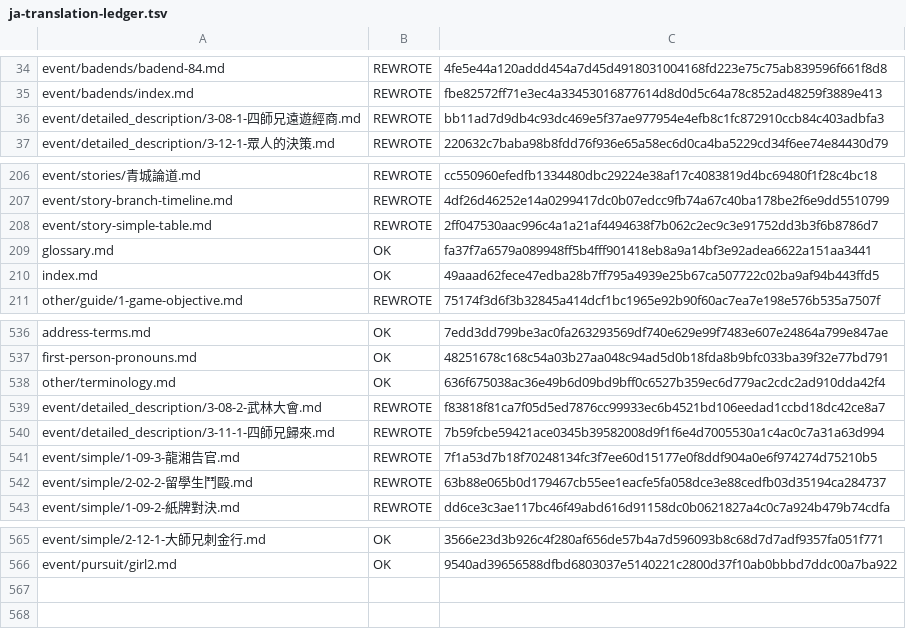
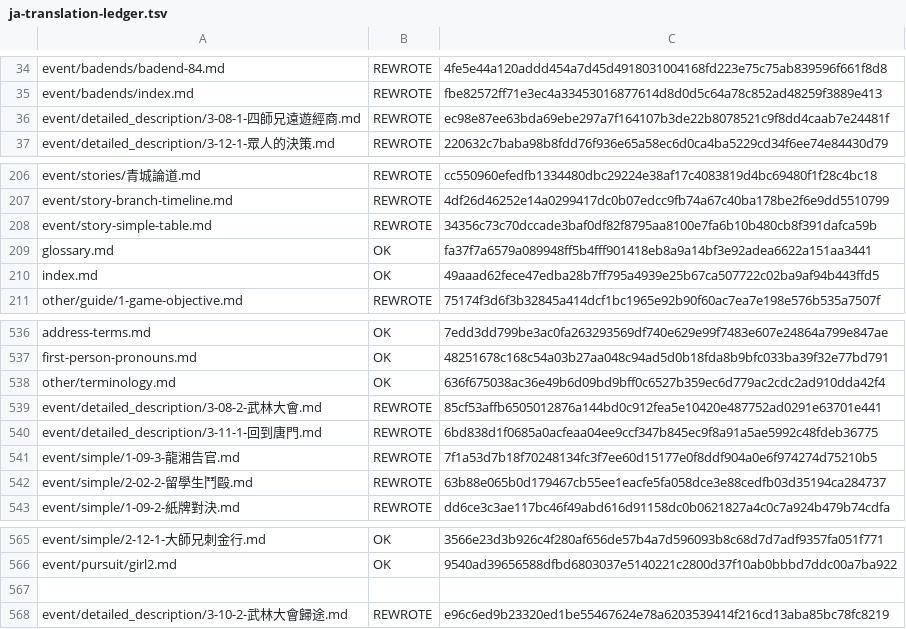
Before and after one commit to NEXTAltair/LoM-wiki, a TSV file: tools/ja-translation-ledger.tsv, drawn as a sheet; only a part is shown, gaps mark what is left out.

Commit message:
feat(ja): 武林大会からの帰路を新設し、1ページに束ねていた第三年10〜11月のイベント群を帰路/到着後に分割
3-11-1-四師兄歸來 は、帰路の野営から唐門到着後までの複数イベントを1ページに
要約として押し込んでいた。そのため簡易表の「唐門に帰る」「誰かが去る」
「四師兄が帰る」が同じページを指し、ラベルがページタイトルと一致しなかった。

コミュニティ時系列表 (tmp/lib/a.text) で三年十月中旬〜十一月上旬を確認すると、
眾人啟程回家 → 馬車送行 / 破廟避雨 → 賭博・吃飽就睡・閉目養神 → 火邊對話
→ 回到唐門 → 弟子想告辭 → 四師兄歸來 という別イベントの連鎖だった。
ユーザー判断により帰路と到着後の2ページに分ける。

- 新規 3-10-2-武林大會歸途「武林大会からの帰路」: 出発から焚き火の会話までを
  収録。馬車送行の分岐条件、破廟避雨の3イベント、資深弟子の引き留め3択の
  数値効果を記載
- 3-11-1-四師兄歸來 → 3-11-1-回到唐門「唐門への帰還」: 到着後の3イベントを
  節に分け、弟子想告辭の天運判定と選択肢効果、四師兄帰還の好感変動を追記。
  帰路の内容は新ページへ移した
- 簡易表は3行をそれぞれの節アンカーへリンクし、十月中旬に帰路ページを追加。
  リンク切れが無いことはビルド後の dist で id と突き合わせて確認
- 3-08-1 / 3-08-2 の参照も新ページに追従

数値は a.text にある分のみ記載し、無い分は推測を書かずに省いた。
火邊對話 の原文併記は OLD_TERM ゲートに引っかかるため理由付きで allowlist に登録。

検証: checkJaTranslation.js 全指標 0、docs:build が dead link なしで完走。

```diff
--- a/tools/ja-translation-ledger.tsv
+++ b/tools/ja-translation-ledger.tsv
@@ -35,3 +35,3 @@ event/badends/badend-84.md	REWROTE	4fe5e44a120addd454a7d45d4918031004168fd223e75
 event/badends/index.md	REWROTE	fbe82572ff71e3ec4a33453016877614d8d0d5c64a78c852ad48259f3889e413
-event/detailed_description/3-08-1-四師兄遠遊經商.md	REWROTE	bb11ad7d9db4c93dc469e5f37ae977954e4efb8c1fc872910ccb84c403adbfa3
+event/detailed_description/3-08-1-四師兄遠遊經商.md	REWROTE	ec98e87ee63bda69ebe297a7f164107b3de22b8078521c9f8dd4caab7e24481f
 event/detailed_description/3-12-1-眾人的決策.md	REWROTE	220632c7baba98b8fdd76f936e65a58ec6d0ca4ba5229cd34f6ee74e84430d79
@@ -207,3 +207,3 @@ event/stories/青城論道.md	REWROTE	cc550960efedfb1334480dbc29224e38af17c40838
 event/story-branch-timeline.md	REWROTE	4df26d46252e14a0299417dc0b07edcc9fb74a67c40ba178be2f6e9dd5510799
-event/story-simple-table.md	REWROTE	2ff047530aac996c4a1a21af4494638f7b062c2ec9c3e91752dd3b3f6b8786d7
+event/story-simple-table.md	REWROTE	34356c73c70dccade3baf0df82f8795aa8100e7fa6b10b480cb8f391dafca59b
 glossary.md	OK	fa37f7a6579a089948ff5b4fff901418eb8a9a14bf3e92adea6622a151aa3441
@@ -538,4 +538,4 @@ first-person-pronouns.md	OK	48251678c168c54a03b27aa048c94ad5d0b18fda8b9bfc033ba3
 other/terminology.md	OK	636f675038ac36e49b6d09bd9bff0c6527b359ec6d779ac2cdc2ad910dda42f4
-event/detailed_description/3-08-2-武林大會.md	REWROTE	f83818f81ca7f05d5ed7876cc99933ec6b4521bd106eedad1ccbd18dc42ce8a7
-event/detailed_description/3-11-1-四師兄歸來.md	REWROTE	7b59fcbe59421ace0345b39582008d9f1f6e4d7005530a1c4ac0c7a31a63d994
+event/detailed_description/3-08-2-武林大會.md	REWROTE	85cf53affb6505012876a144bd0c912fea5e10420e487752ad0291e63701e441
+event/detailed_description/3-11-1-回到唐門.md	REWROTE	6bd838d1f0685a0acfeaa04ee9ccf347b845ec9f8a91a5ae5992c48fdeb36775
 event/simple/1-09-3-龍湘告官.md	REWROTE	7f1a53d7b18f70248134fc3f7ee60d15177e0f8ddf904a0e6f974274d75210b5
@@ -566 +566,3 @@ event/simple/2-12-1-大師兄刺金行.md	OK	3566e23d3b926c4f280af656de57b4a7d59
 event/pursuit/girl2.md	OK	9540ad39656588dfbd6803037e5140221c2800d37f10ab0bbbd7ddc00a7ba922
+
+event/detailed_description/3-10-2-武林大會歸途.md	REWROTE	e96c6ed9b23320ed1be55467624e78a6203539414f216cd13aba85bc78fc8219
```
Also changed, not shown: 7 other files.
